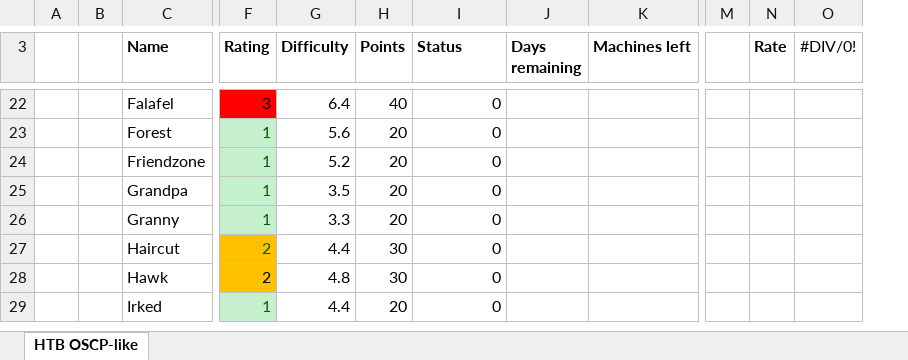
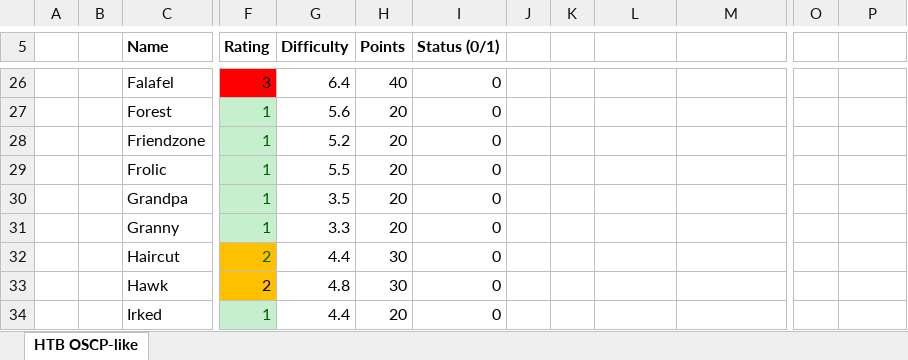
Before and after one commit to krnb/oscp-prep, an Excel workbook: HackList.xlsx, sheet HTB OSCP-like, drawn as a sheet; only a part is shown, gaps mark what is left out; values as stored, in another font and other column widths than the file's, no borders; removed rows and columns are numbered as before the commit, all else as after; rows hold the shown columns only; the diff covers the shown part only; the diff names each change by its address in the sheet, - before the commit and + after, or states it on an @@ line.

```diff
--- a/HackList.xlsx (sheet HTB OSCP-like)
+++ b/HackList.xlsx (sheet HTB OSCP-like)
+column J, empty
+column K, empty
-column M, empty
-I5: Status
+I5: Status (0/1)
-L5: Days remaining
+L5: (empty)
-M5: Machines left
+M5: (empty)
-O5: Rate
+O5: (empty)
-P5: #DIV/0!
+P5: (empty)
+row 29:  |  | Frolic | 1 | 5.5 | 20 | 0
```
Also changed, not shown: 12 added rows, 1 removed row, 1 moved row, 11 edited cells and cell formats elsewhere in this sheet.
